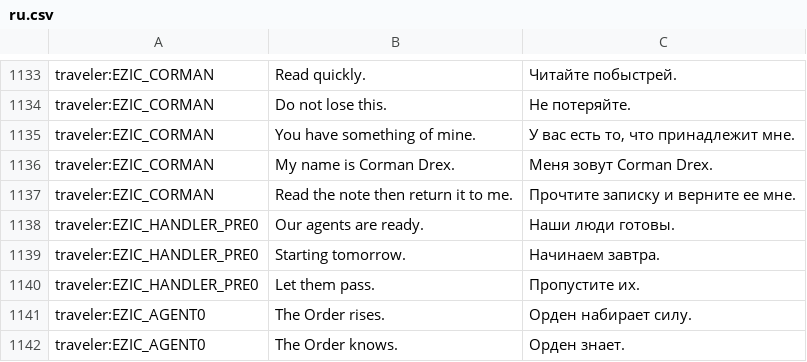
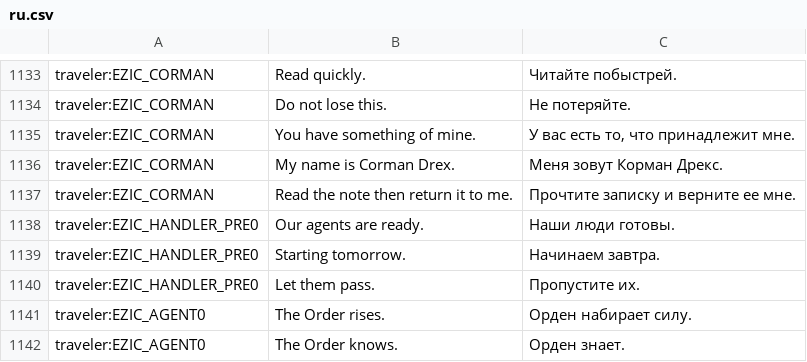
Before and after one commit to PapersPleaseLoc/Loc, a CSV file: ru.csv, drawn as a sheet; only a part is shown, gaps mark what is left out; the diff names each change by its address in the sheet, - before the commit and + after, or states it on an @@ line.

Commit message:
Updates 40bafa74-1786-439e-8f96-2f7b7300281f

```diff
--- a/ru.csv
+++ b/ru.csv
-C1136: Меня зовут Corman Drex.
+C1136: Меня зовут Корман Дрекс.
```
